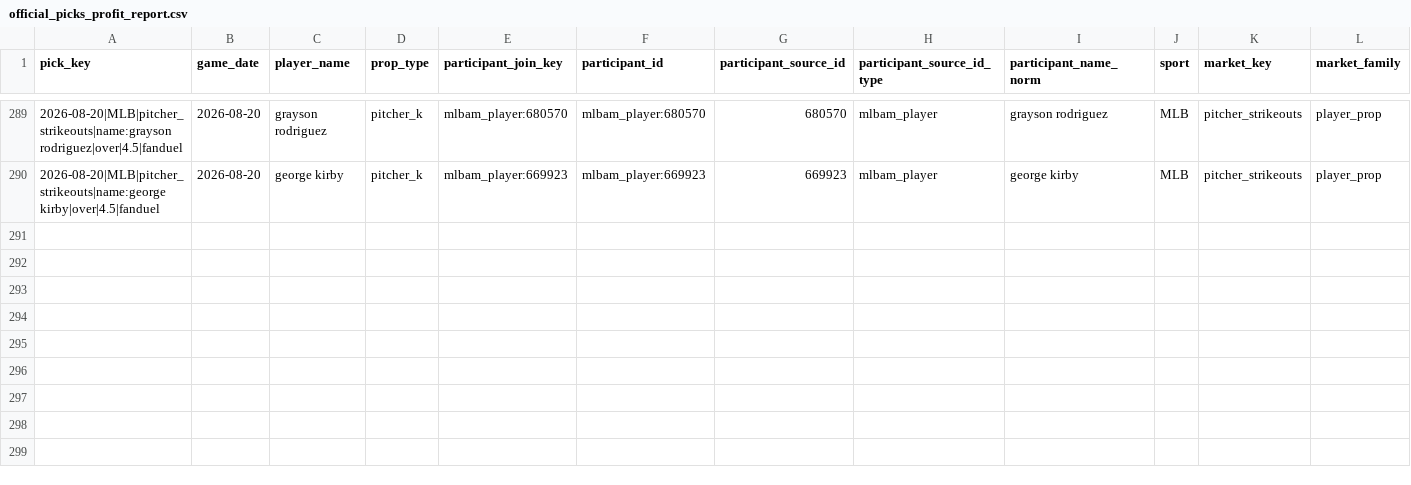
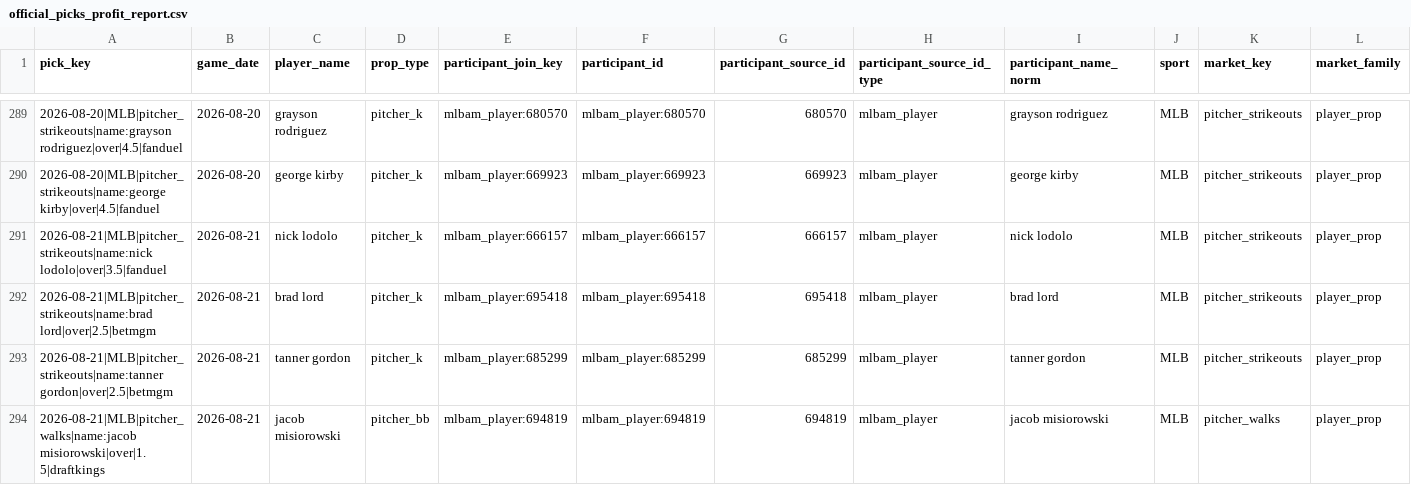
Before and after one commit to Ethrogo/proGramble, a CSV file: MLB/data/tracking/official_picks_profit_report.csv, drawn as a sheet; only a part is shown, gaps mark what is left out; rows hold the shown columns only; the diff names each change by its address in the sheet, - before the commit and + after, or states it on an @@ line.

```diff
--- a/MLB/data/tracking/official_picks_profit_report.csv
+++ b/MLB/data/tracking/official_picks_profit_report.csv
+row 291: 2026-08-21|MLB|pitcher_strikeouts|name:nick lodolo|over|3.5|fanduel | 2026-08-21 | nick lodolo | pitcher_k | mlbam_player:666157 | mlbam_player:666157 | 666157 | mlbam_player | nick lodolo | MLB | pitcher_strikeouts | player_prop
+row 292: 2026-08-21|MLB|pitcher_strikeouts|name:brad lord|over|2.5|betmgm | 2026-08-21 | brad lord | pitcher_k | mlbam_player:695418 | mlbam_player:695418 | 695418 | mlbam_player | brad lord | MLB | pitcher_strikeouts | player_prop
+row 293: 2026-08-21|MLB|pitcher_strikeouts|name:tanner gordon|over|2.5|betmgm | 2026-08-21 | tanner gordon | pitcher_k | mlbam_player:685299 | mlbam_player:685299 | 685299 | mlbam_player | tanner gordon | MLB | pitcher_strikeouts | player_prop
+row 294: 2026-08-21|MLB|pitcher_walks|name:jacob misiorowski|over|1.5|draftkings | 2026-08-21 | jacob misiorowski | pitcher_bb | mlbam_player:694819 | mlbam_player:694819 | 694819 | mlbam_player | jacob misiorowski | MLB | pitcher_walks | player_prop
```
Also changed, not shown: MLB/data/tracking/official_picks_history.csv, MLB/data/tracking/official_picks_profit_by_book.csv, 10 other files.
